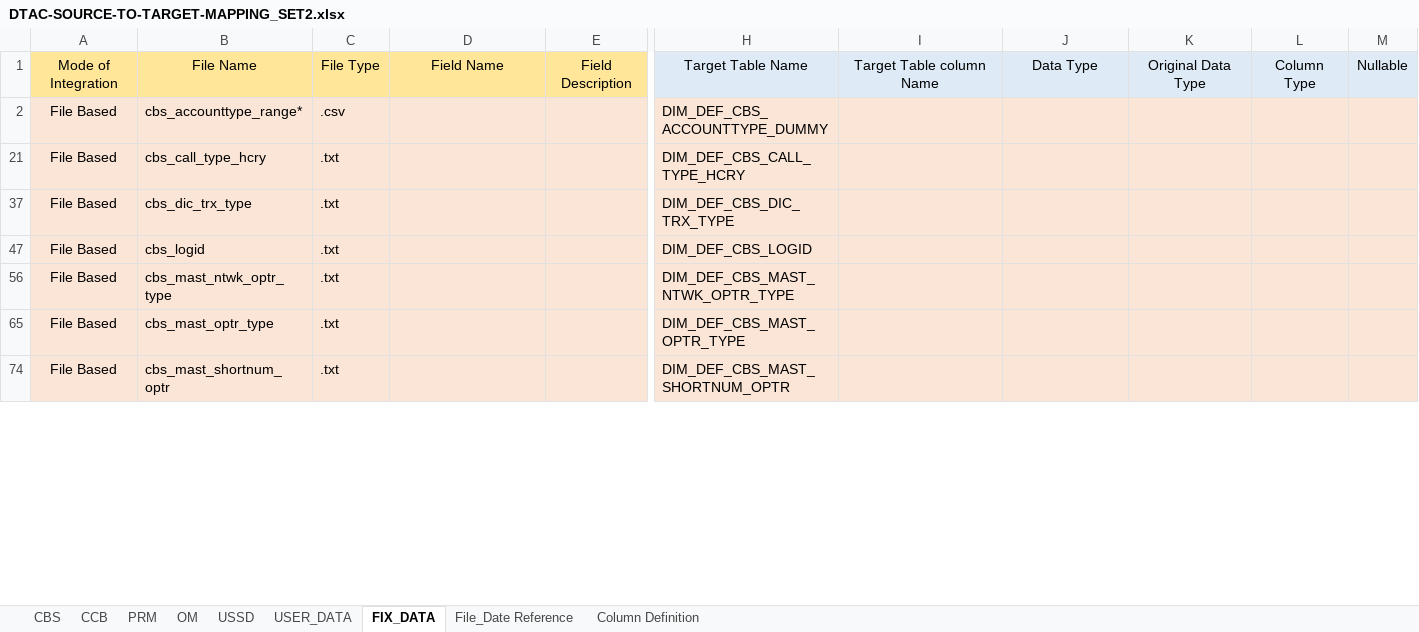
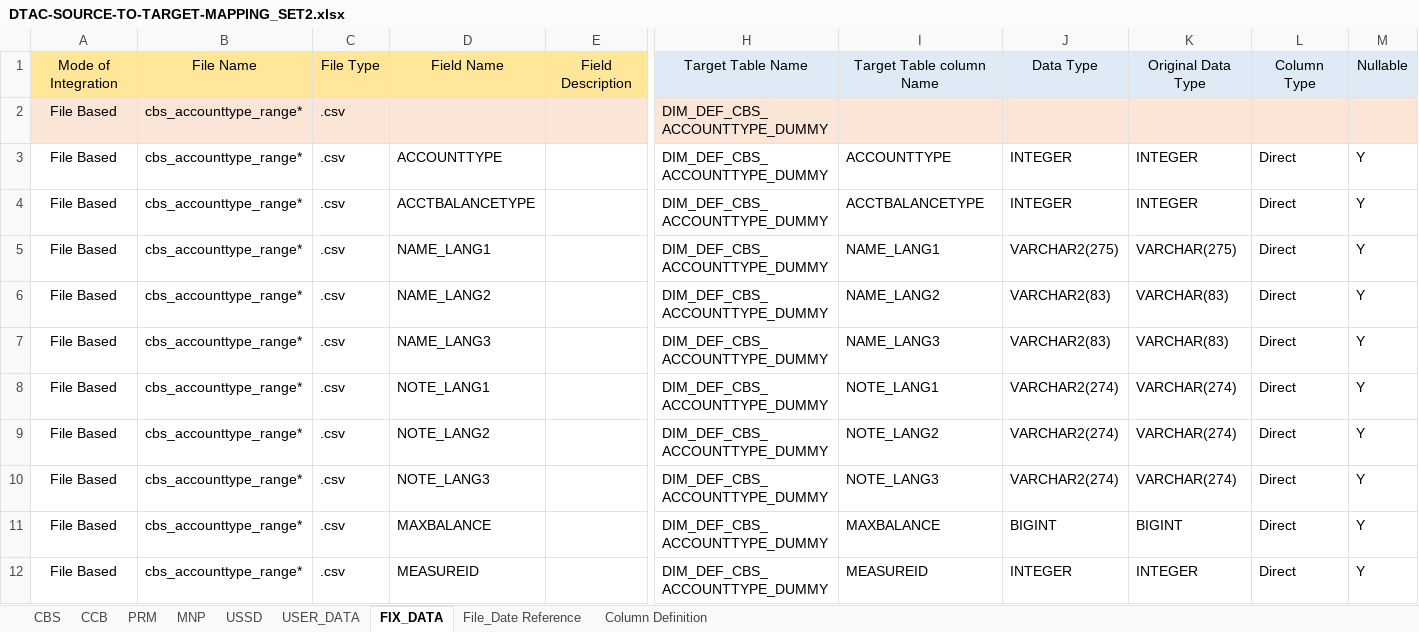
Before and after one commit to notting-hill/AEP_documents, an Excel workbook: DTAC-SOURCE-TO-TARGET-MAPPING_SET2.xlsx, sheet FIX_DATA, drawn as a sheet; only a part is shown, gaps mark what is left out; the shorter side is filled out with more unchanged rows; values as stored, in another font and other column widths than the file's, no borders; rows hold the shown columns only; the diff covers the shown part only; the diff names each change by its address in the sheet, - before the commit and + after, or states it on an @@ line.

```diff
--- a/DTAC-SOURCE-TO-TARGET-MAPPING_SET2.xlsx (sheet FIX_DATA)
+++ b/DTAC-SOURCE-TO-TARGET-MAPPING_SET2.xlsx (sheet FIX_DATA)
-sheet tab: OM
+sheet tab: MNP
@@ row 3 unhidden: File Based | cbs_accounttype_range* | .csv | ACCOUNTTYPE |  | DIM_DEF_CBS_ACCOUNTTYPE_DUMMY | ACCOUNTTYPE | INTEGER | INTEGER | Direct | Y @@
@@ row 4 unhidden: File Based | cbs_accounttype_range* | .csv | ACCTBALANCETYPE |  | DIM_DEF_CBS_ACCOUNTTYPE_DUMMY | ACCTBALANCETYPE | INTEGER | INTEGER | Direct | Y @@
@@ row 5 unhidden: File Based | cbs_accounttype_range* | .csv | NAME_LANG1 |  | DIM_DEF_CBS_ACCOUNTTYPE_DUMMY | NAME_LANG1 | VARCHAR2(275) | VARCHAR(275) | Direct | Y @@
@@ row 6 unhidden: File Based | cbs_accounttype_range* | .csv | NAME_LANG2 |  | DIM_DEF_CBS_ACCOUNTTYPE_DUMMY | NAME_LANG2 | VARCHAR2(83) | VARCHAR(83) | Direct | Y @@
@@ row 7 unhidden: File Based | cbs_accounttype_range* | .csv | NAME_LANG3 |  | DIM_DEF_CBS_ACCOUNTTYPE_DUMMY | NAME_LANG3 | VARCHAR2(83) | VARCHAR(83) | Direct | Y @@
@@ row 8 unhidden: File Based | cbs_accounttype_range* | .csv | NOTE_LANG1 |  | DIM_DEF_CBS_ACCOUNTTYPE_DUMMY | NOTE_LANG1 | VARCHAR2(274) | VARCHAR(274) | Direct | Y @@
@@ row 9 unhidden: File Based | cbs_accounttype_range* | .csv | NOTE_LANG2 |  | DIM_DEF_CBS_ACCOUNTTYPE_DUMMY | NOTE_LANG2 | VARCHAR2(274) | VARCHAR(274) | Direct | Y @@
@@ row 10 unhidden: File Based | cbs_accounttype_range* | .csv | NOTE_LANG3 |  | DIM_DEF_CBS_ACCOUNTTYPE_DUMMY | NOTE_LANG3 | VARCHAR2(274) | VARCHAR(274) | Direct | Y @@
@@ row 11 unhidden: File Based | cbs_accounttype_range* | .csv | MAXBALANCE |  | DIM_DEF_CBS_ACCOUNTTYPE_DUMMY | MAXBALANCE | BIGINT | BIGINT | Direct | Y @@
@@ row 12 unhidden: File Based | cbs_accounttype_range* | .csv | MEASUREID |  | DIM_DEF_CBS_ACCOUNTTYPE_DUMMY | MEASUREID | INTEGER | INTEGER | Direct | Y @@
```
Also changed, not shown: 8 added rows and 80 hidden or unhidden rows elsewhere in this sheet, sheet CBS, sheet USER_DATA, sheet USSD, sheet CCB, sheet PRM, hidden cells, 1 other file.
